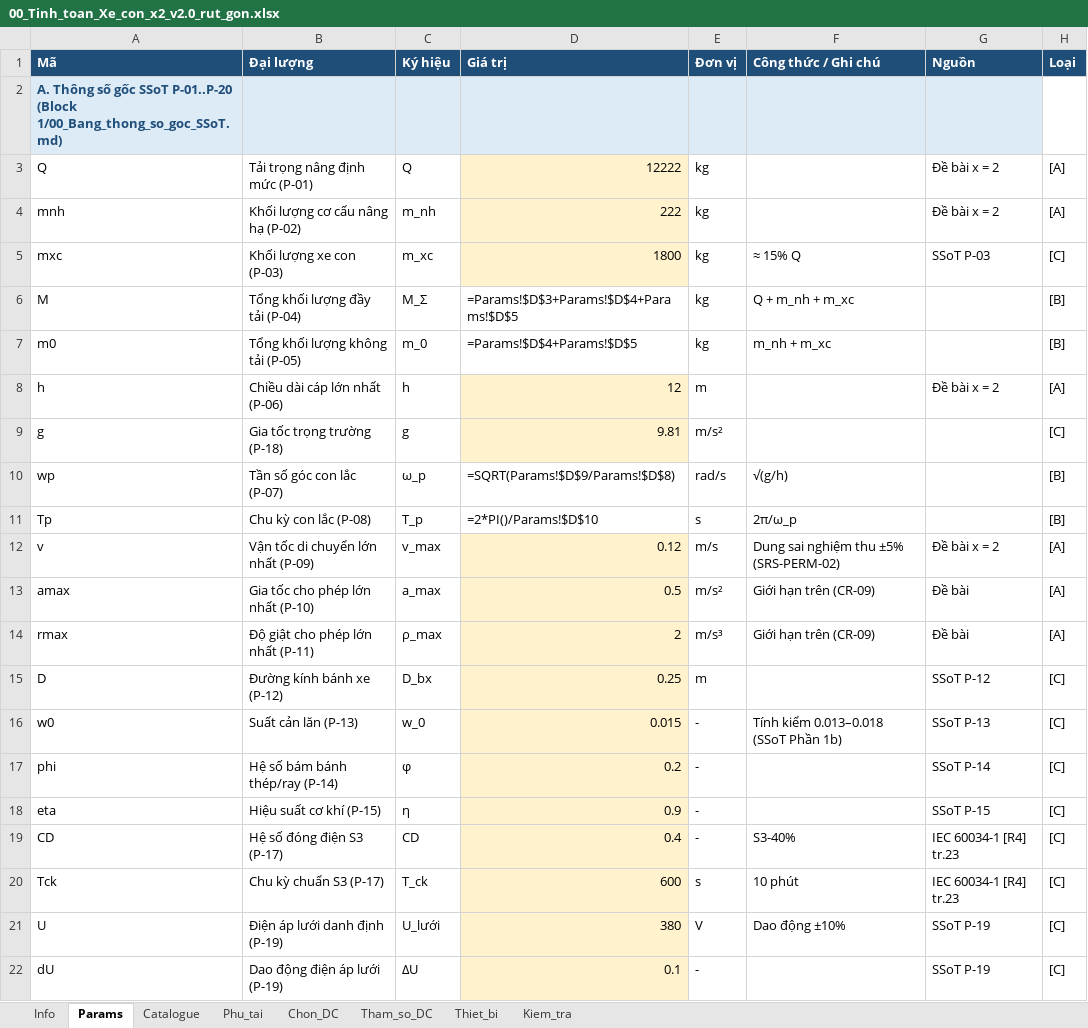
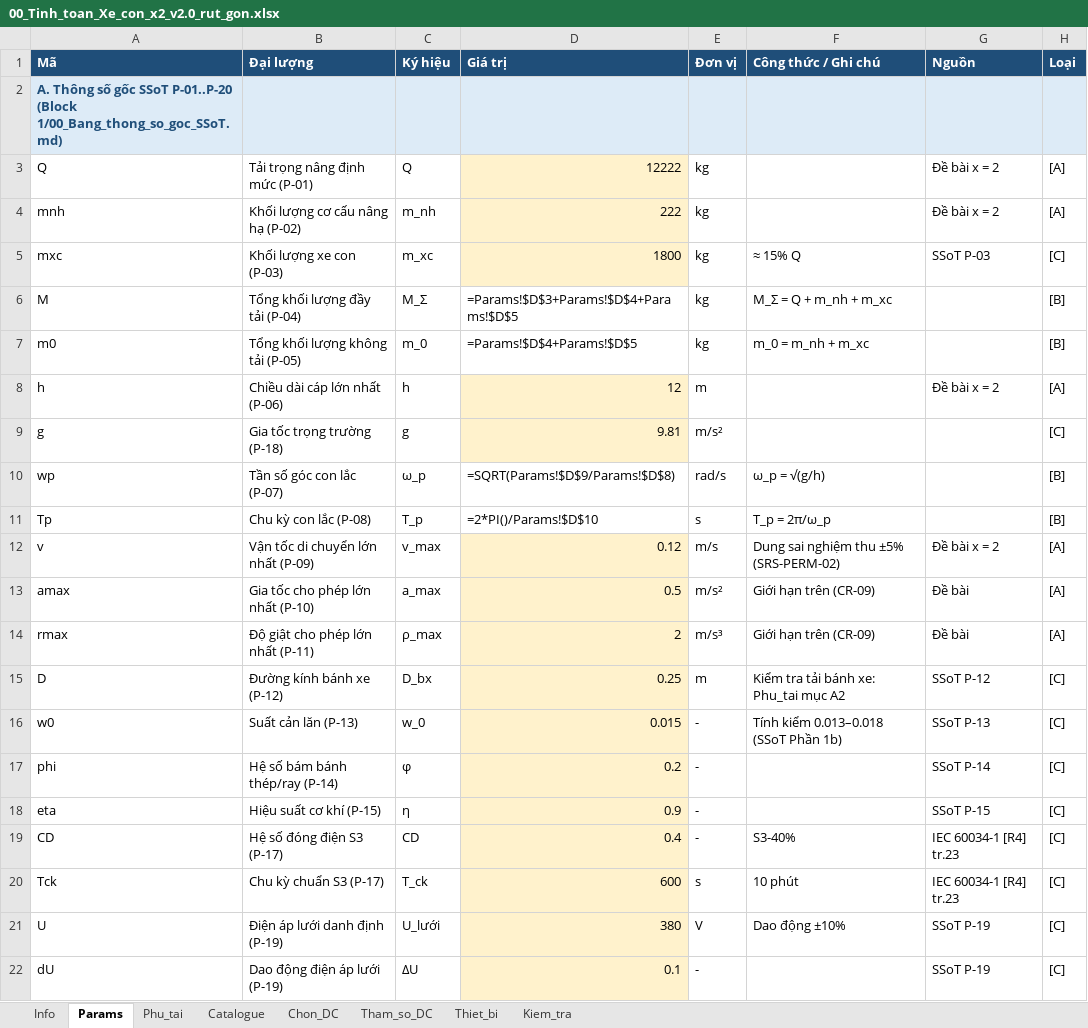
Before and after one commit to ntdong3008-tech/Crane-trolley, an Excel workbook: Block 3/00_Tinh_toan_Xe_con_x2_v2.0_rut_gon.xlsx, sheet Params, drawn as a sheet; only a part is shown; values as stored, in another font and other column widths than the file's, no borders; formulas without a stored value are shown as written; the diff covers the shown part only; the diff names each change by its address in the sheet, - before the commit and + after, or states it on an @@ line.

```diff
--- a/Block 3/00_Tinh_toan_Xe_con_x2_v2.0_rut_gon.xlsx (sheet Params)
+++ b/Block 3/00_Tinh_toan_Xe_con_x2_v2.0_rut_gon.xlsx (sheet Params)
@@ sheet tab order changed: Info | Params | Phu_tai | Catalogue | Chon_DC | Tham_so_DC | Thiet_bi | Kiem_tra @@
-H2 fill: none
+H2 fill: #DDEBF7
-F6 (Công thức / Ghi chú): Q + m_nh + m_xc
+F6 (Công thức / Ghi chú): M_Σ = Q + m_nh + m_xc
-F7 (Công thức / Ghi chú): m_nh + m_xc
+F7 (Công thức / Ghi chú): m_0 = m_nh + m_xc
-F10 (Công thức / Ghi chú): √(g/h)
+F10 (Công thức / Ghi chú): ω_p = √(g/h)
-F11 (Công thức / Ghi chú): 2π/ω_p
+F11 (Công thức / Ghi chú): T_p = 2π/ω_p
-F15 (Công thức / Ghi chú): (empty)
+F15 (Công thức / Ghi chú): Kiểm tra tải bánh xe: Phu_tai mục A2
```
Also changed, not shown: 4 added rows, 6 edited cells and cell formats elsewhere in this sheet, sheet Phu_tai, sheet Chon_DC, sheet Kiem_tra, sheet Thiet_bi, sheet Info, 2 other files.
